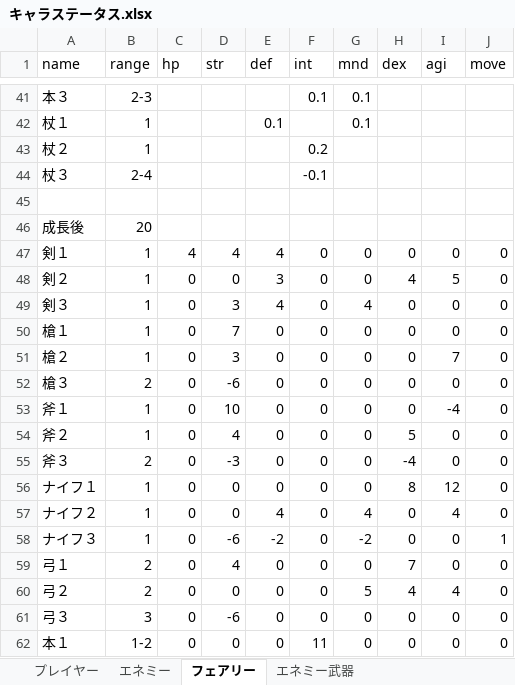
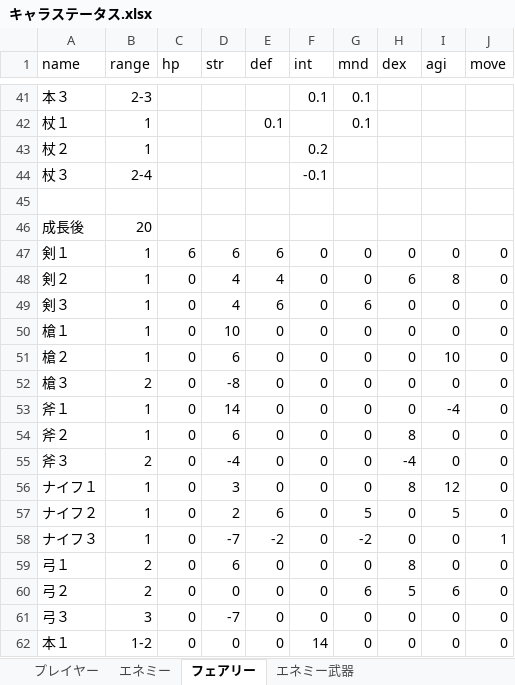
Before and after one commit to takasiro/-1, an Excel workbook: 仕様書/キャラステータス.xlsx, sheet フェアリー, drawn as a sheet; only a part is shown, gaps mark what is left out; values as stored, in another font and other column widths than the file's, no borders; the diff covers the shown part only; the diff names each change by its address in the sheet, - before the commit and + after, or states it on an @@ line.

Commit message:
[update]キャラクターステータスの調整
エネミーの防御系ステータスを全体ナーフ
フェアリーの基本ステータスをバフ

```diff
--- a/仕様書/キャラステータス.xlsx (sheet フェアリー)
+++ b/仕様書/キャラステータス.xlsx (sheet フェアリー)
-C47 (hp): 4
+C47 (hp): 6
-D47 (str): 4
+D47 (str): 6
-E47 (def): 4
+E47 (def): 6
-D48 (str): 0
+D48 (str): 4
-E48 (def): 3
+E48 (def): 4
-H48 (dex): 4
+H48 (dex): 6
-I48 (agi): 5
+I48 (agi): 8
-D49 (str): 3
+D49 (str): 4
-E49 (def): 4
+E49 (def): 6
-G49 (mnd): 4
+G49 (mnd): 6
-D50 (str): 7
+D50 (str): 10
-D51 (str): 3
+D51 (str): 6
-I51 (agi): 7
+I51 (agi): 10
-D52 (str): -6
+D52 (str): -8
-D53 (str): 10
+D53 (str): 14
-D54 (str): 4
+D54 (str): 6
-H54 (dex): 5
+H54 (dex): 8
-D55 (str): -3
+D55 (str): -4
-D56 (str): 0
+D56 (str): 3
-D57 (str): 0
+D57 (str): 2
-E57 (def): 4
+E57 (def): 6
-G57 (mnd): 4
+G57 (mnd): 5
-I57 (agi): 4
+I57 (agi): 5
-D58 (str): -6
+D58 (str): -7
-D59 (str): 4
+D59 (str): 6
-H59 (dex): 7
+H59 (dex): 8
-G60 (mnd): 5
+G60 (mnd): 6
-H60 (dex): 4
+H60 (dex): 5
-I60 (agi): 4
+I60 (agi): 6
-D61 (str): -6
+D61 (str): -7
-F62 (int): 11
+F62 (int): 14
```
Also changed, not shown: 44 edited cells elsewhere in this sheet, sheet エネミー.
